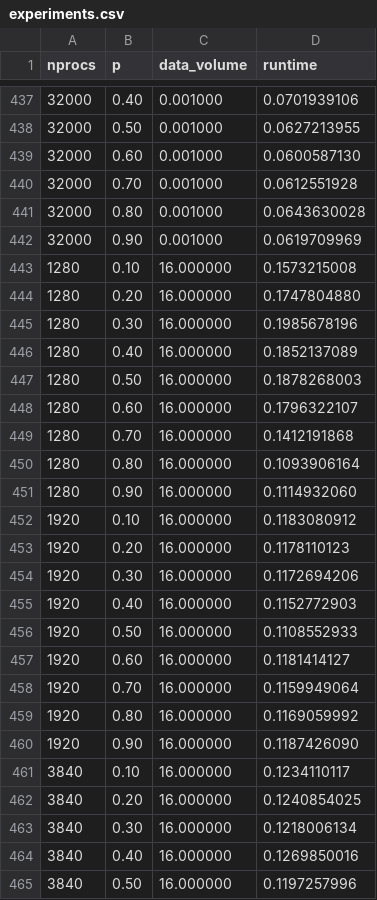
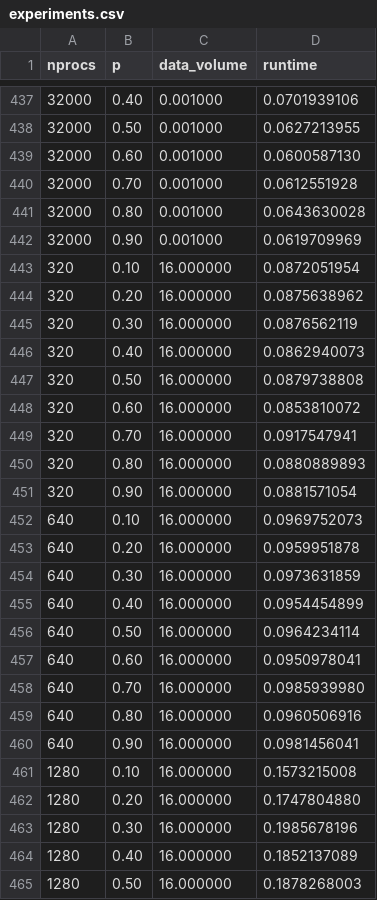
Before and after one commit to taufique71/mpi-alltoallv-profile, a CSV file: alltoallv/experiments.csv, drawn as a sheet; only a part is shown, gaps mark what is left out; the shorter side is filled out with more unchanged rows; the diff names each change by its address in the sheet, - before the commit and + after, or states it on an @@ line.

Commit message:
More experiment result

```diff
--- a/alltoallv/experiments.csv
+++ b/alltoallv/experiments.csv
+row 443: 320 | 0.10 | 16.000000 | 0.0872051954
+row 444: 320 | 0.20 | 16.000000 | 0.0875638962
+row 445: 320 | 0.30 | 16.000000 | 0.0876562119
+row 446: 320 | 0.40 | 16.000000 | 0.0862940073
+row 447: 320 | 0.50 | 16.000000 | 0.0879738808
+row 448: 320 | 0.60 | 16.000000 | 0.0853810072
+row 449: 320 | 0.70 | 16.000000 | 0.0917547941
+row 450: 320 | 0.80 | 16.000000 | 0.0880889893
+row 451: 320 | 0.90 | 16.000000 | 0.0881571054
+row 452: 640 | 0.10 | 16.000000 | 0.0969752073
+row 453: 640 | 0.20 | 16.000000 | 0.0959951878
+row 454: 640 | 0.30 | 16.000000 | 0.0973631859
+row 455: 640 | 0.40 | 16.000000 | 0.0954454899
+row 456: 640 | 0.50 | 16.000000 | 0.0964234114
+row 457: 640 | 0.60 | 16.000000 | 0.0950978041
+row 458: 640 | 0.70 | 16.000000 | 0.0985939980
+row 459: 640 | 0.80 | 16.000000 | 0.0960506916
+row 460: 640 | 0.90 | 16.000000 | 0.0981456041
```
